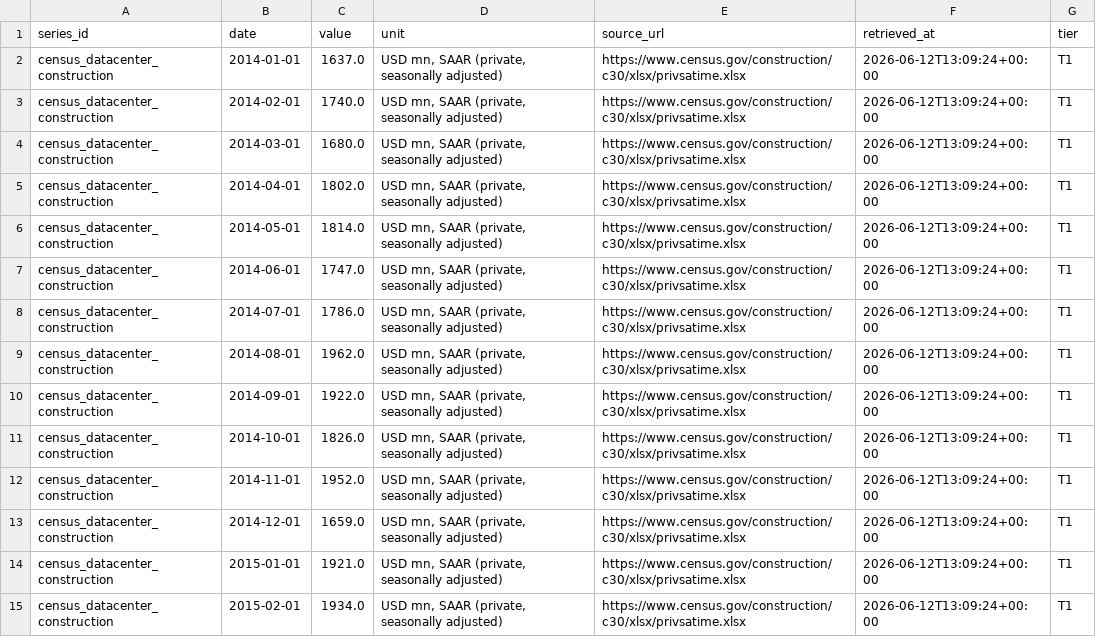
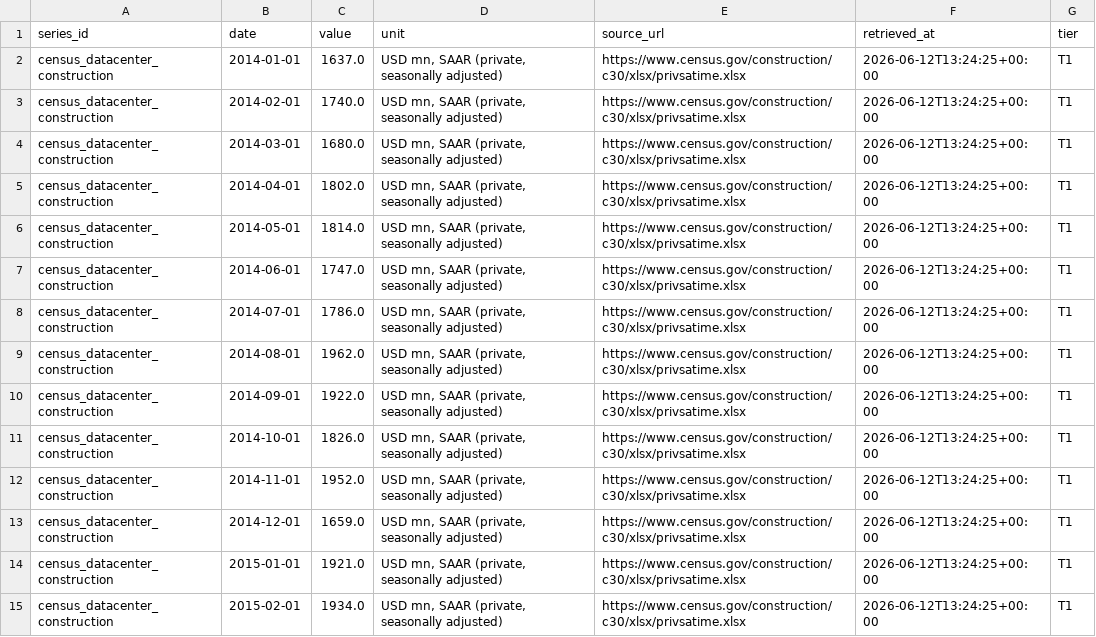
Before and after one commit to allangiraf-hub/return-on-thinking, a CSV file: data/series/census_datacenter_construction.csv, drawn as a sheet; only a part is shown; the diff covers the shown part only.

```diff
--- a/data/series/census_datacenter_construction.csv
+++ b/data/series/census_datacenter_construction.csv
@@ -1,15 +1,15 @@
 series_id,date,value,unit,source_url,retrieved_at,tier
-census_datacenter_construction,2014-01-01,1637.0,"USD mn, SAAR (private, seasonally adjusted)",https://www.census.gov/construction/c30/xlsx/privsatime.xlsx,2026-06-12T13:09:24+00:00,T1
-census_datacenter_construction,2014-02-01,1740.0,"USD mn, SAAR (private, seasonally adjusted)",https://www.census.gov/construction/c30/xlsx/privsatime.xlsx,2026-06-12T13:09:24+00:00,T1
-census_datacenter_construction,2014-03-01,1680.0,"USD mn, SAAR (private, seasonally adjusted)",https://www.census.gov/construction/c30/xlsx/privsatime.xlsx,2026-06-12T13:09:24+00:00,T1
-census_datacenter_construction,2014-04-01,1802.0,"USD mn, SAAR (private, seasonally adjusted)",https://www.census.gov/construction/c30/xlsx/privsatime.xlsx,2026-06-12T13:09:24+00:00,T1
-census_datacenter_construction,2014-05-01,1814.0,"USD mn, SAAR (private, seasonally adjusted)",https://www.census.gov/construction/c30/xlsx/privsatime.xlsx,2026-06-12T13:09:24+00:00,T1
-census_datacenter_construction,2014-06-01,1747.0,"USD mn, SAAR (private, seasonally adjusted)",https://www.census.gov/construction/c30/xlsx/privsatime.xlsx,2026-06-12T13:09:24+00:00,T1
-census_datacenter_construction,2014-07-01,1786.0,"USD mn, SAAR (private, seasonally adjusted)",https://www.census.gov/construction/c30/xlsx/privsatime.xlsx,2026-06-12T13:09:24+00:00,T1
-census_datacenter_construction,2014-08-01,1962.0,"USD mn, SAAR (private, seasonally adjusted)",https://www.census.gov/construction/c30/xlsx/privsatime.xlsx,2026-06-12T13:09:24+00:00,T1
-census_datacenter_construction,2014-09-01,1922.0,"USD mn, SAAR (private, seasonally adjusted)",https://www.census.gov/construction/c30/xlsx/privsatime.xlsx,2026-06-12T13:09:24+00:00,T1
-census_datacenter_construction,2014-10-01,1826.0,"USD mn, SAAR (private, seasonally adjusted)",https://www.census.gov/construction/c30/xlsx/privsatime.xlsx,2026-06-12T13:09:24+00:00,T1
-census_datacenter_construction,2014-11-01,1952.0,"USD mn, SAAR (private, seasonally adjusted)",https://www.census.gov/construction/c30/xlsx/privsatime.xlsx,2026-06-12T13:09:24+00:00,T1
-census_datacenter_construction,2014-12-01,1659.0,"USD mn, SAAR (private, seasonally adjusted)",https://www.census.gov/construction/c30/xlsx/privsatime.xlsx,2026-06-12T13:09:24+00:00,T1
-census_datacenter_construction,2015-01-01,1921.0,"USD mn, SAAR (private, seasonally adjusted)",https://www.census.gov/construction/c30/xlsx/privsatime.xlsx,2026-06-12T13:09:24+00:00,T1
-census_datacenter_construction,2015-02-01,1934.0,"USD mn, SAAR (private, seasonally adjusted)",https://www.census.gov/construction/c30/xlsx/privsatime.xlsx,2026-06-12T13:09:24+00:00,T1
+census_datacenter_construction,2014-01-01,1637.0,"USD mn, SAAR (private, seasonally adjusted)",https://www.census.gov/construction/c30/xlsx/privsatime.xlsx,2026-06-12T13:24:25+00:00,T1
+census_datacenter_construction,2014-02-01,1740.0,"USD mn, SAAR (private, seasonally adjusted)",https://www.census.gov/construction/c30/xlsx/privsatime.xlsx,2026-06-12T13:24:25+00:00,T1
+census_datacenter_construction,2014-03-01,1680.0,"USD mn, SAAR (private, seasonally adjusted)",https://www.census.gov/construction/c30/xlsx/privsatime.xlsx,2026-06-12T13:24:25+00:00,T1
+census_datacenter_construction,2014-04-01,1802.0,"USD mn, SAAR (private, seasonally adjusted)",https://www.census.gov/construction/c30/xlsx/privsatime.xlsx,2026-06-12T13:24:25+00:00,T1
+census_datacenter_construction,2014-05-01,1814.0,"USD mn, SAAR (private, seasonally adjusted)",https://www.census.gov/construction/c30/xlsx/privsatime.xlsx,2026-06-12T13:24:25+00:00,T1
+census_datacenter_construction,2014-06-01,1747.0,"USD mn, SAAR (private, seasonally adjusted)",https://www.census.gov/construction/c30/xlsx/privsatime.xlsx,2026-06-12T13:24:25+00:00,T1
+census_datacenter_construction,2014-07-01,1786.0,"USD mn, SAAR (private, seasonally adjusted)",https://www.census.gov/construction/c30/xlsx/privsatime.xlsx,2026-06-12T13:24:25+00:00,T1
+census_datacenter_construction,2014-08-01,1962.0,"USD mn, SAAR (private, seasonally adjusted)",https://www.census.gov/construction/c30/xlsx/privsatime.xlsx,2026-06-12T13:24:25+00:00,T1
+census_datacenter_construction,2014-09-01,1922.0,"USD mn, SAAR (private, seasonally adjusted)",https://www.census.gov/construction/c30/xlsx/privsatime.xlsx,2026-06-12T13:24:25+00:00,T1
+census_datacenter_construction,2014-10-01,1826.0,"USD mn, SAAR (private, seasonally adjusted)",https://www.census.gov/construction/c30/xlsx/privsatime.xlsx,2026-06-12T13:24:25+00:00,T1
+census_datacenter_construction,2014-11-01,1952.0,"USD mn, SAAR (private, seasonally adjusted)",https://www.census.gov/construction/c30/xlsx/privsatime.xlsx,2026-06-12T13:24:25+00:00,T1
+census_datacenter_construction,2014-12-01,1659.0,"USD mn, SAAR (private, seasonally adjusted)",https://www.census.gov/construction/c30/xlsx/privsatime.xlsx,2026-06-12T13:24:25+00:00,T1
+census_datacenter_construction,2015-01-01,1921.0,"USD mn, SAAR (private, seasonally adjusted)",https://www.census.gov/construction/c30/xlsx/privsatime.xlsx,2026-06-12T13:24:25+00:00,T1
+census_datacenter_construction,2015-02-01,1934.0,"USD mn, SAAR (private, seasonally adjusted)",https://www.census.gov/construction/c30/xlsx/privsatime.xlsx,2026-06-12T13:24:25+00:00,T1
```
Also changed, not shown: 134 edited cells elsewhere in this file, data/series/damodaran_implied_erp.csv, data/series/edgar_amd_capex_q.csv, 28 other files.
